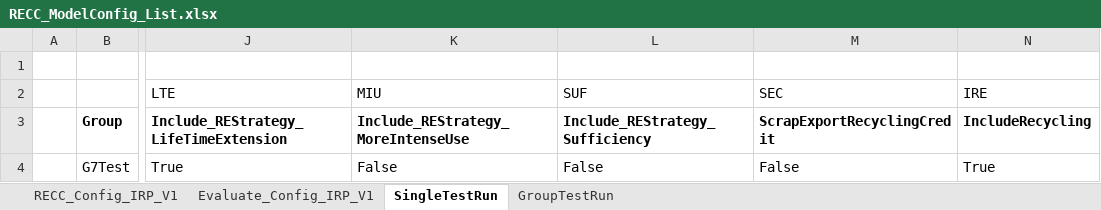
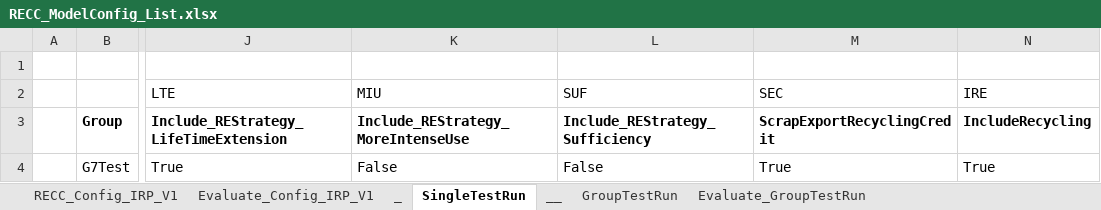
Before and after one commit to IndEcol/RECC-ODYM, an Excel workbook: RECC_ModelConfig_List.xlsx, sheet SingleTestRun, drawn as a sheet; only a part is shown, gaps mark what is left out; values as stored, in another font and other column widths than the file's, no borders; the diff names each change by its address in the sheet, - before the commit and + after, or states it on an @@ line.

```diff
--- a/RECC_ModelConfig_List.xlsx (sheet SingleTestRun)
+++ b/RECC_ModelConfig_List.xlsx (sheet SingleTestRun)
+sheet tab: _
+sheet tab: __
+sheet tab: Evaluate_GroupTestRun
-M4 (SEC): False
+M4 (SEC): True
```
Also changed, not shown: sheet RECC_Config_IRP_V1, sheet GroupTestRun, sheet Evaluate_Config_IRP_V1, RECC_Config.xlsx, 2 other files.
